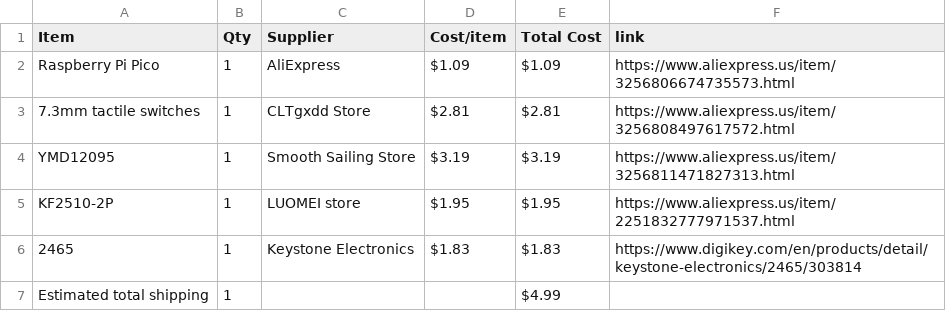
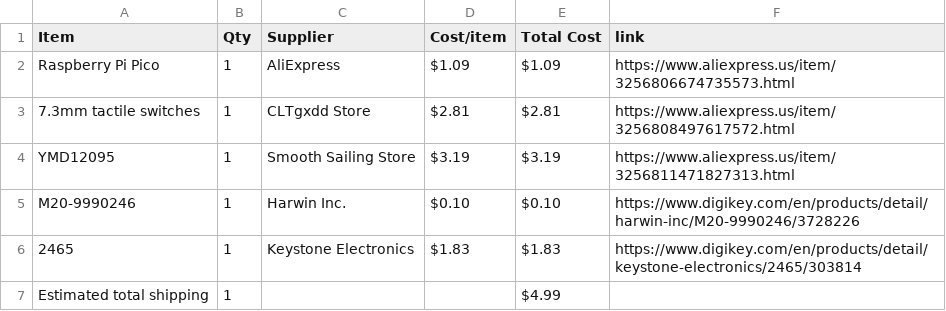
Before and after one commit to SodiumMan13/OLED_Chess_Timer, a CSV file: BOM.csv, drawn as a sheet.

Commit message:
Sync Chess Timer from Half Life

```diff
--- a/BOM.csv
+++ b/BOM.csv
@@ -4,3 +4,3 @@ Raspberry Pi Pico,1,AliExpress,$1.09,$1.09,https://www.aliexpress.us/item/325680
 YMD12095,1,Smooth Sailing Store,$3.19,$3.19,https://www.aliexpress.us/item/3256811471827313.html
-KF2510-2P,1,LUOMEI store,$1.95,$1.95,https://www.aliexpress.us/item/2251832777971537.html
+M20-9990246,1,Harwin Inc.,$0.10,$0.10,https://www.digikey.com/en/products/detail/harwin-inc/M20-9990246/3728226
 2465,1,Keystone Electronics,$1.83,$1.83,https://www.digikey.com/en/products/detail/keystone-electronics/2465/303814
```
